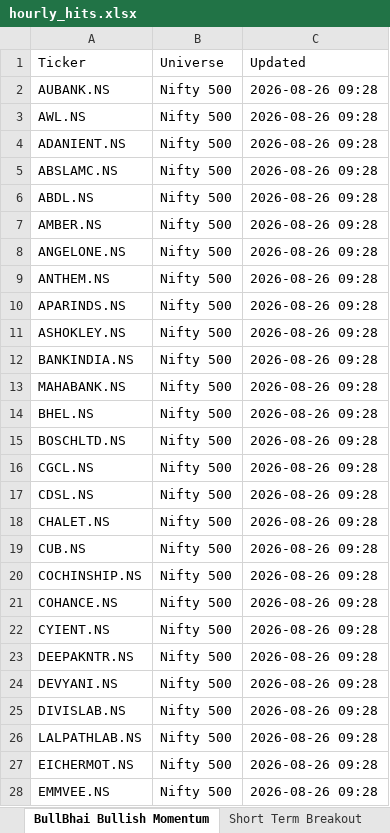
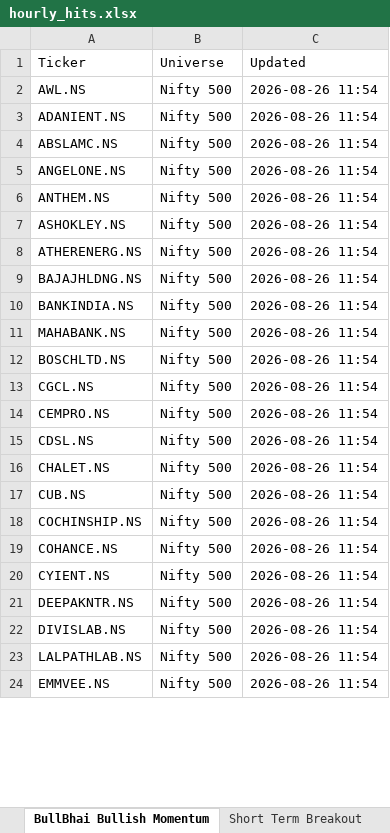
Before and after one commit to guddu1221/stock-scanner, an Excel workbook: public/data/hourly_hits.xlsx, sheet BullBhai Bullish Momentum, drawn as a sheet; only a part is shown; values as stored, in another font and other column widths than the file's, no borders; removed rows and columns are numbered as before the commit, all else as after; the diff covers the shown part only; the diff names each change by its address in the sheet, - before the commit and + after, or states it on an @@ line.

```diff
--- a/public/data/hourly_hits.xlsx (sheet BullBhai Bullish Momentum)
+++ b/public/data/hourly_hits.xlsx (sheet BullBhai Bullish Momentum)
-row 2: AUBANK.NS | Nifty 500 | 2026-08-26 09:28
-C2:C4 (Updated): 2026-08-26 09:28
+C2:C4 (Updated): 2026-08-26 11:54
-row 6: ABDL.NS | Nifty 500 | 2026-08-26 09:28
-row 7: AMBER.NS | Nifty 500 | 2026-08-26 09:28
-C5:C6 (Updated): 2026-08-26 09:28
+C5:C6 (Updated): 2026-08-26 11:54
-row 10: APARINDS.NS | Nifty 500 | 2026-08-26 09:28
-C7 (Updated): 2026-08-26 09:28
+C7 (Updated): 2026-08-26 11:54
+row 8: ATHERENERG.NS | Nifty 500 | 2026-08-26 11:54
+row 9: BAJAJHLDNG.NS | Nifty 500 | 2026-08-26 11:54
-C10:C11 (Updated): 2026-08-26 09:28
+C10:C11 (Updated): 2026-08-26 11:54
-row 14: BHEL.NS | Nifty 500 | 2026-08-26 09:28
-C12:C13 (Updated): 2026-08-26 09:28
+C12:C13 (Updated): 2026-08-26 11:54
+row 14: CEMPRO.NS | Nifty 500 | 2026-08-26 11:54
-C15:C21 (Updated): 2026-08-26 09:28
+C15:C21 (Updated): 2026-08-26 11:54
-row 24: DEVYANI.NS | Nifty 500 | 2026-08-26 09:28
-C22:C23 (Updated): 2026-08-26 09:28
+C22:C23 (Updated): 2026-08-26 11:54
-row 27: EICHERMOT.NS | Nifty 500 | 2026-08-26 09:28
-C24 (Updated): 2026-08-26 09:28
+C24 (Updated): 2026-08-26 11:54
```
Also changed, not shown: 2 added rows, 5 removed rows and 57 edited cells elsewhere in this sheet, sheet All_Hits, sheet Rathod Bullish, sheet Momentum Scan, sheet Dual BB 15min Bullish, sheet 100% Buy Breakout, sheet Dual BB 15min Bearish, 4 more sheets, 2 other files.
